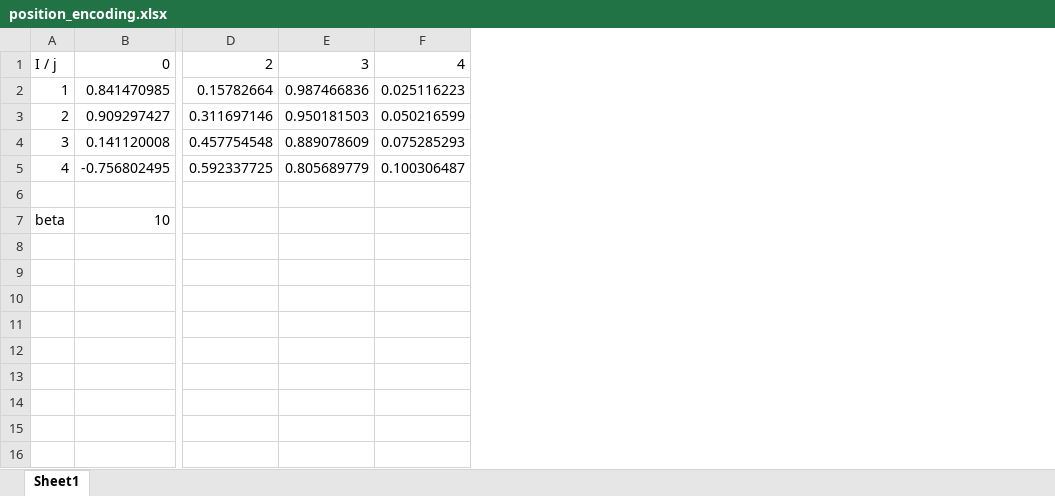
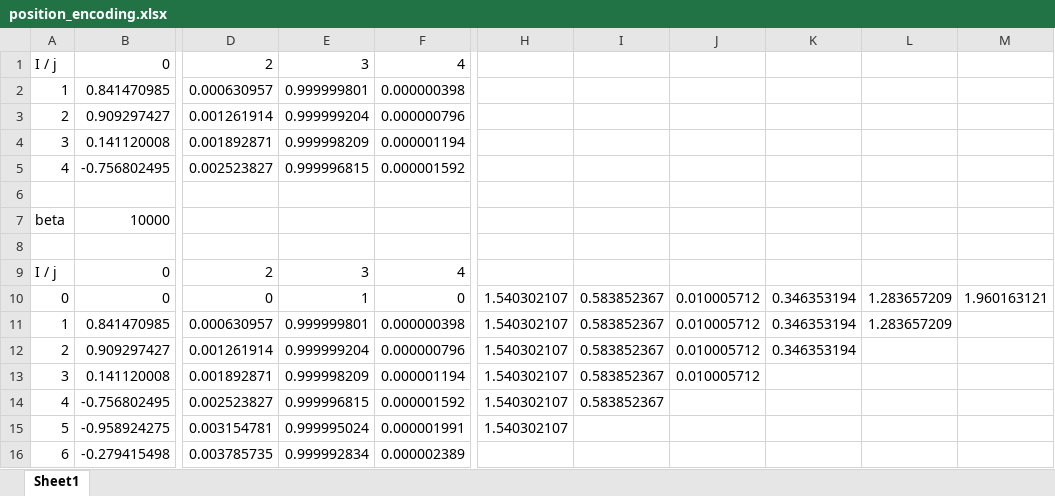
Before and after one commit to ryuichiueda/slides_marp, an Excel workbook: robot_vision_2026/misc/position_encoding.xlsx, sheet Sheet1, drawn as a sheet; only a part is shown, gaps mark what is left out; values as stored, in another font and other column widths than the file's, no borders; removed rows and columns are numbered as before the commit, all else as after; rows hold the shown columns only; the diff covers the shown part only; the diff names each change by its address in the sheet, - before the commit and + after, or states it on an @@ line.

```diff
--- a/robot_vision_2026/misc/position_encoding.xlsx (sheet Sheet1)
+++ b/robot_vision_2026/misc/position_encoding.xlsx (sheet Sheet1)
-column D, rows 1-5: 2 | 0.15782664 | 0.311697146 | 0.457754548 | 0.592337725
-column E, rows 1-5: 3 | 0.987466836 | 0.950181503 | 0.889078609 | 0.805689779
-column F, rows 1-5: 4 | 0.025116223 | 0.050216599 | 0.075285293 | 0.100306487
+column D, rows 1-5: 2 | 0.000630957 | 0.001261914 | 0.001892871 | 0.002523827
+column E, rows 1-5: 3 | 0.999999801 | 0.999999204 | 0.999998209 | 0.999996815
+column F, rows 1-5: 4 | 0.000000398 | 0.000000796 | 0.000001194 | 0.000001592
+column H, empty
+column I, empty
+column J, empty
+column K, empty
+column L, empty
+column M, empty
-B7: 10
+B7: 10000
+row 8: (empty)
+row 9: I / j | 0 | 2 | 3 | 4
+row 10: 0 | 0 | 0 | 1 | 0 | 1.540302107 | 0.583852367 | 0.010005712 | 0.346353194 | 1.283657209 | 1.960163121
+row 11: 1 | 0.841470985 | 0.000630957 | 0.999999801 | 0.000000398 | 1.540302107 | 0.583852367 | 0.010005712 | 0.346353194 | 1.283657209
+row 12: 2 | 0.909297427 | 0.001261914 | 0.999999204 | 0.000000796 | 1.540302107 | 0.583852367 | 0.010005712 | 0.346353194
+row 13: 3 | 0.141120008 | 0.001892871 | 0.999998209 | 0.000001194 | 1.540302107 | 0.583852367 | 0.010005712
+row 14: 4 | -0.756802495 | 0.002523827 | 0.999996815 | 0.000001592 | 1.540302107 | 0.583852367
+row 15: 5 | -0.958924275 | 0.003154781 | 0.999995024 | 0.000001991 | 1.540302107
+row 16: 6 | -0.279415498 | 0.003785735 | 0.999992834 | 0.000002389
```
Also changed, not shown: 1 added column elsewhere in this sheet, 5 other files.
